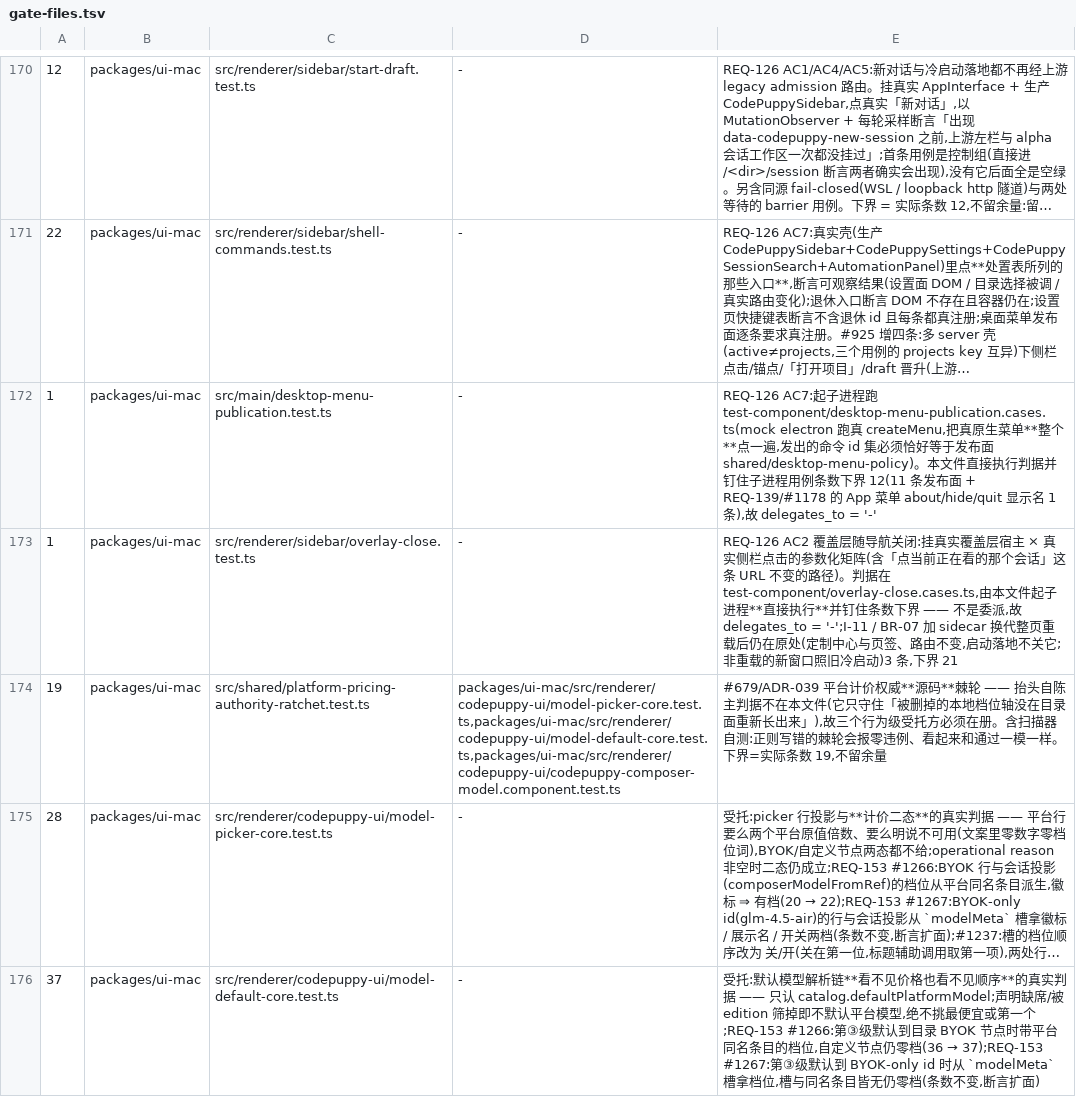
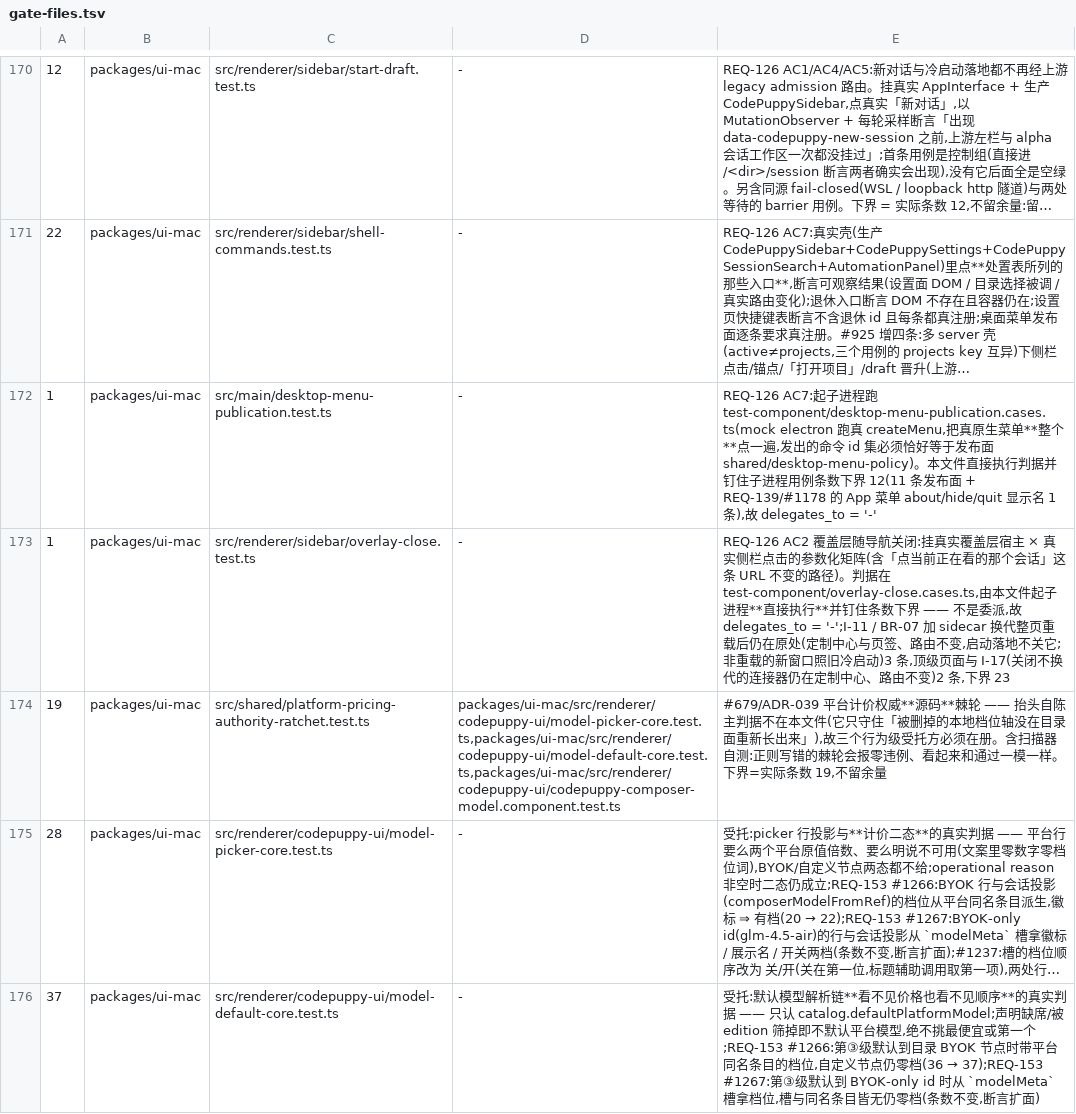
Before and after one commit to impharaon/alpha-code, a TSV file: scripts/gate-files.tsv, drawn as a sheet; only a part is shown, gaps mark what is left out; long unchanged cells end in ….

```diff
--- a/scripts/gate-files.tsv
+++ b/scripts/gate-files.tsv
@@ -172,3 +172,3 @@
 1	packages/ui-mac	src/main/desktop-menu-publication.test.ts	-	REQ-126 AC7:起子进程跑 test-component/desktop-menu-publication.cases.ts(mock electron 跑真 createMenu,把真原生菜单**整个**点一遍,发出的命令 id 集必须恰好等于发布面 shared/desktop-menu-policy)。本文件直接执行判据并钉住子进程用例条数下界 12(11 条发布面 + REQ-139/#1178 的 App 菜单 about/hide/quit 显示名 1 条),故 delegates_to = '-'
-1	packages/ui-mac	src/renderer/sidebar/overlay-close.test.ts	-	REQ-126 AC2 覆盖层随导航关闭:挂真实覆盖层宿主 × 真实侧栏点击的参数化矩阵(含「点当前正在看的那个会话」这条 URL 不变的路径)。判据在 test-component/overlay-close.cases.ts,由本文件起子进程**直接执行**并钉住条数下界 —— 不是委派,故 delegates_to = '-';I-11 / BR-07 加 sidecar 换代整页重载后仍在原处(定制中心与页签、路由不变,启动落地不关它;非重载的新窗口照旧冷启动)3 条,下界 21
+1	packages/ui-mac	src/renderer/sidebar/overlay-close.test.ts	-	REQ-126 AC2 覆盖层随导航关闭:挂真实覆盖层宿主 × 真实侧栏点击的参数化矩阵(含「点当前正在看的那个会话」这条 URL 不变的路径)。判据在 test-component/overlay-close.cases.ts,由本文件起子进程**直接执行**并钉住条数下界 —— 不是委派,故 delegates_to = '-';I-11 / BR-07 加 sidecar 换代整页重载后仍在原处(定制中心与页签、路由不变,启动落地不关它;非重载的新窗口照旧冷启动)3 条,顶级页面与 I-17(关闭不换代的连接器仍在定制中心、路由不变)2 条,下界 23
 19	packages/ui-mac	src/shared/platform-pricing-authority-ratchet.test.ts	packages/ui-mac/src/renderer/codepuppy-ui/model-picker-core.test.ts,packages/ui-mac/src/renderer/codepuppy-ui/model-default-core.test.ts,packages/ui-mac/src/renderer/codepuppy-ui/codepuppy-composer-model.component.test.ts	#679/ADR-039 平台计价权威**源码**棘轮 —— 抬头自陈主判据不在本文件(它只守住「被删掉的本地档位轴没在目录面重新长出来」),故三个行为级受托方必须在册。含扫描器自测:正则写错的棘轮会报零违例、看起来和通过一模一样。下界=实际条数 19,不留余量
```
Also changed, not shown: 3 other files.
